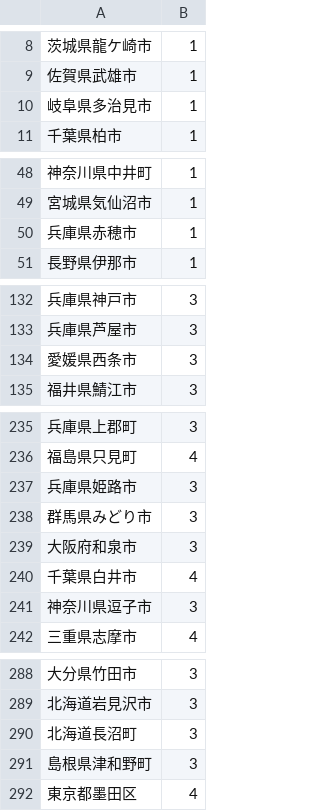
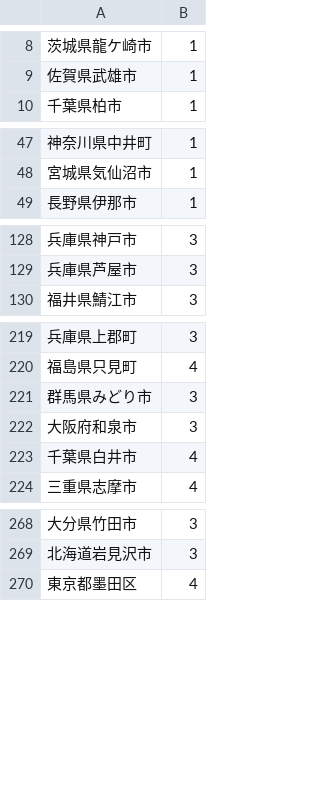
Before and after one commit to litalicolitalico/map, a CSV file: list.csv, drawn as a sheet; only a part is shown, gaps mark what is left out; removed rows and columns are numbered as before the commit, all else as after; the diff covers the shown part only; the diff names each change by its address in the sheet, - before the commit and + after, or states it on an @@ line.

```diff
--- a/list.csv
+++ b/list.csv
-row 10: 岐阜県多治見市 | 1
-row 50: 兵庫県赤穂市 | 1
-row 134: 愛媛県西条市 | 3
-row 237: 兵庫県姫路市 | 3
-row 241: 神奈川県逗子市 | 3
-row 290: 北海道長沼町 | 3
-row 291: 島根県津和野町 | 3
```
Also changed, not shown: 1 added row and 16 removed rows elsewhere in this file.
